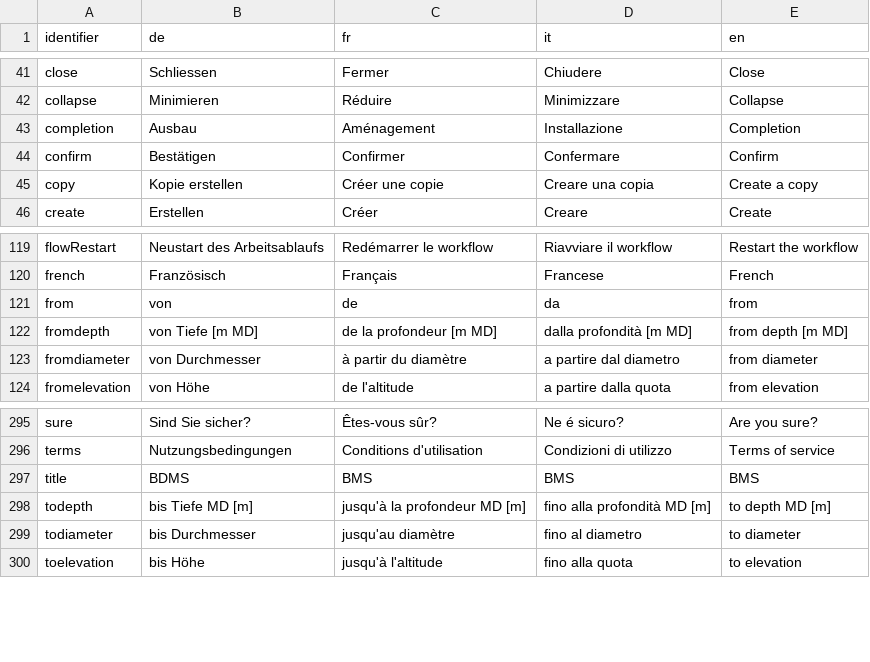
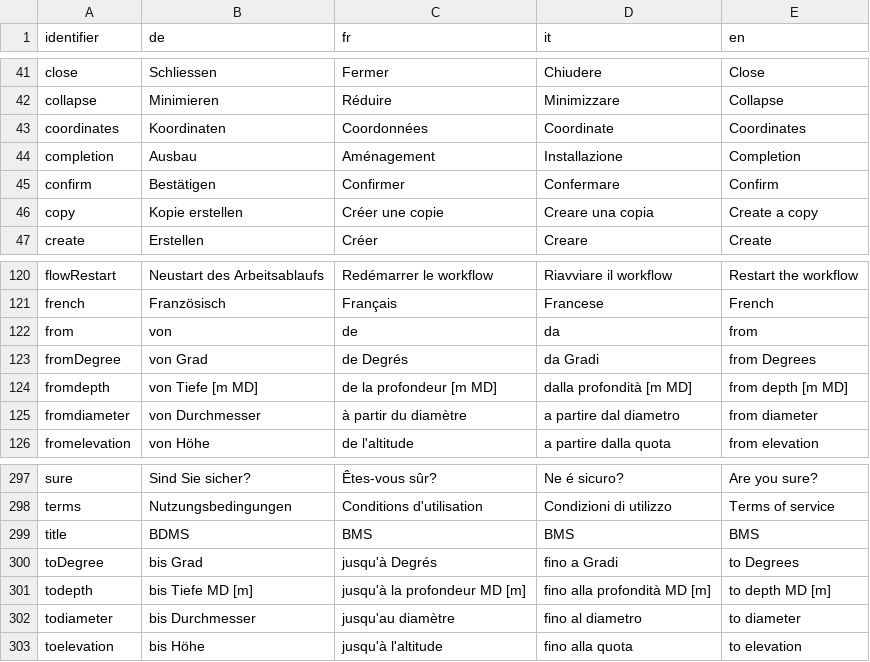
Before and after one commit to ist-supsi/doc-bdms, a CSV file: i18n/web-bdms-translations.csv, drawn as a sheet; only a part is shown, gaps mark what is left out; the diff names each change by its address in the sheet, - before the commit and + after, or states it on an @@ line.

Commit message:
added translations: degree from/to, coordinates

```diff
--- a/i18n/web-bdms-translations.csv
+++ b/i18n/web-bdms-translations.csv
+row 43: coordinates | Koordinaten | Coordonnées | Coordinate | Coordinates
+row 123: fromDegree | von Grad | de Degrés | da Gradi | from Degrees
+row 300: toDegree | bis Grad | jusqu'à Degrés | fino a Gradi | to Degrees
```
